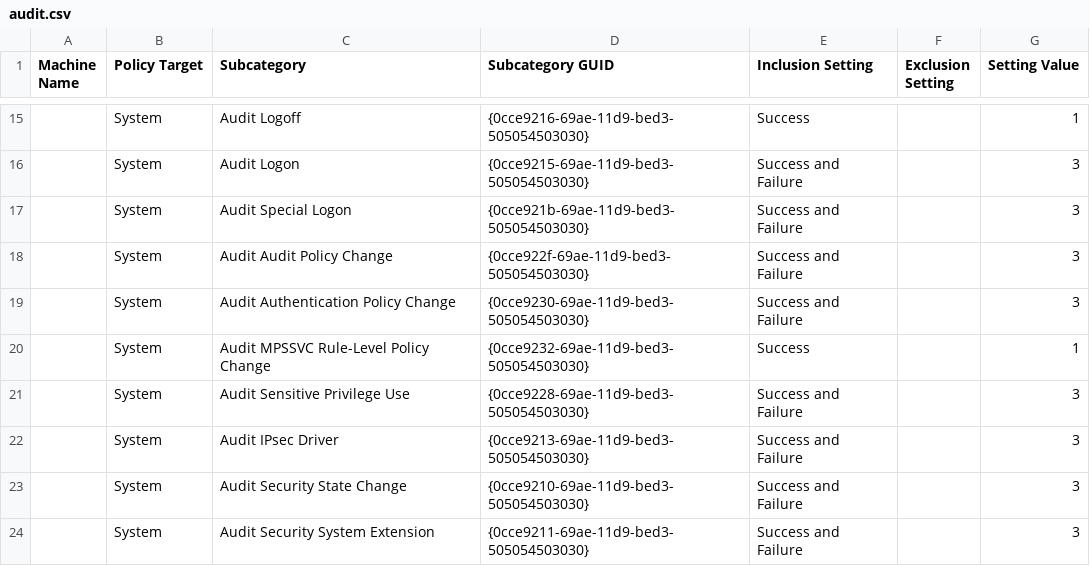
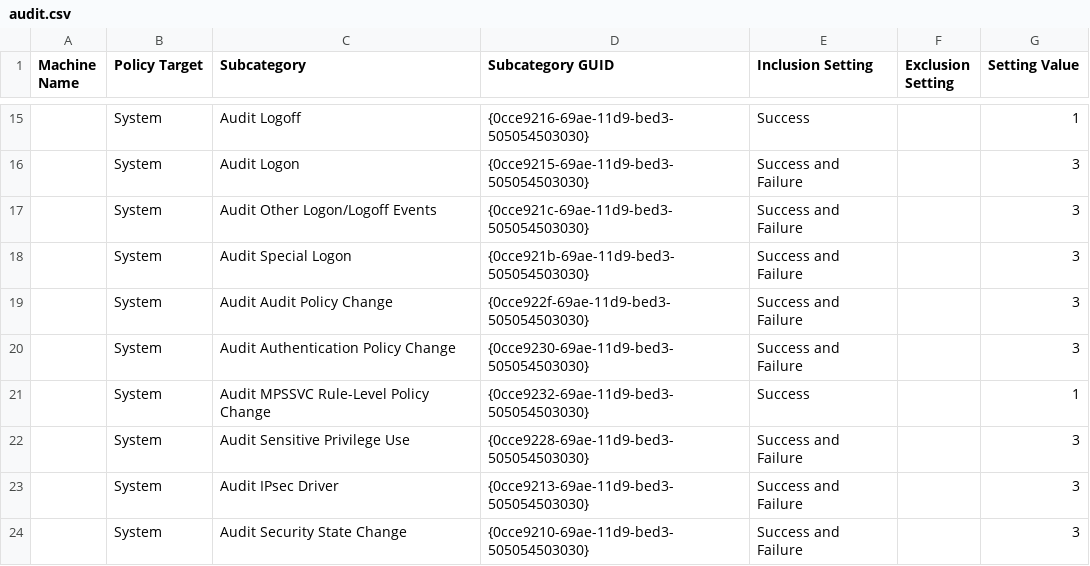
Before and after one commit to 1800Zeta/ActiveDirectory, a CSV file: GPOs/Best Practice Audit Policy/DomainSysvol/GPO/Machine/Microsoft/Windows NT/Audit/audit.csv, drawn as a sheet; only a part is shown, gaps mark what is left out; the shorter side is filled out with more unchanged rows; the diff names each change by its address in the sheet, - before the commit and + after, or states it on an @@ line.

```diff
--- a/GPOs/Best Practice Audit Policy/DomainSysvol/GPO/Machine/Microsoft/Windows NT/Audit/audit.csv
+++ b/GPOs/Best Practice Audit Policy/DomainSysvol/GPO/Machine/Microsoft/Windows NT/Audit/audit.csv
+row 17:  | System | Audit Other Logon/Logoff Events | {0cce921c-69ae-11d9-bed3-505054503030} | Success and Failure |  | 3
```
Also changed, not shown: 5 other files.
